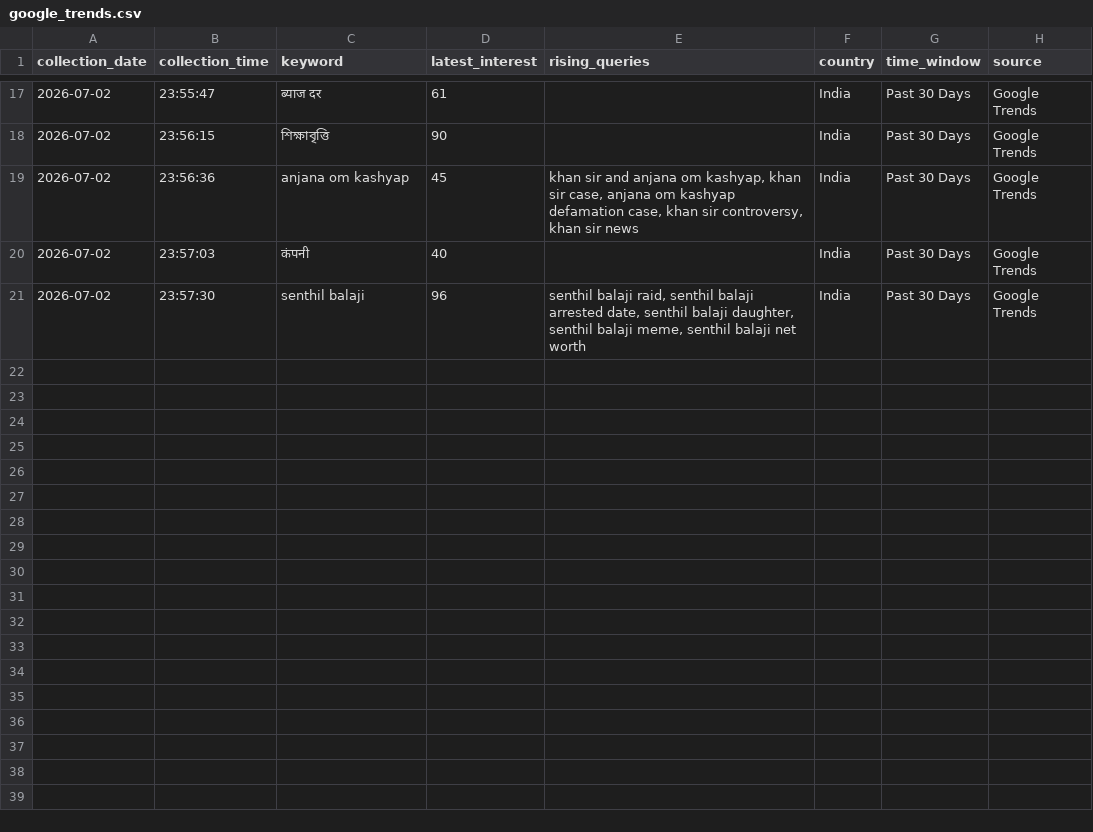
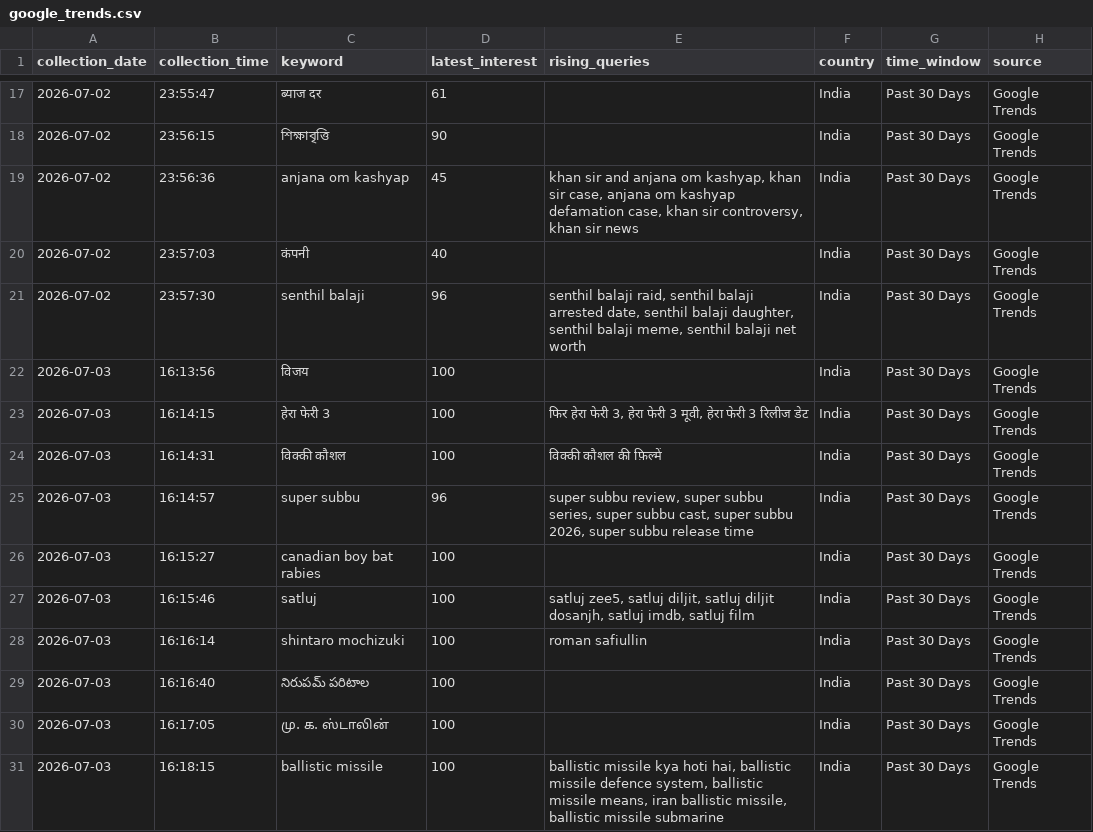
Before and after one commit to ank17a-5/India-Trend-Radar, a CSV file: data/raw/google_trends.csv, drawn as a sheet; only a part is shown, gaps mark what is left out.

```diff
--- a/data/raw/google_trends.csv
+++ b/data/raw/google_trends.csv
@@ -21 +21,11 @@ collection_date,collection_time,keyword,latest_interest,rising_queries,country,t
 2026-07-02,23:57:30,senthil balaji,96,"senthil balaji raid, senthil balaji arrested date, senthil balaji daughter, senthil balaji meme, senthil balaji net worth",India,Past 30 Days,Google Trends
+2026-07-03,16:13:56,विजय,100,,India,Past 30 Days,Google Trends
+2026-07-03,16:14:15,हेरा फेरी 3,100,"फिर हेरा फेरी 3, हेरा फेरी 3 मूवी, हेरा फेरी 3 रिलीज डेट",India,Past 30 Days,Google Trends
+2026-07-03,16:14:31,विक्की कौशल,100,विक्की कौशल की फ़िल्में,India,Past 30 Days,Google Trends
+2026-07-03,16:14:57,super subbu,96,"super subbu review, super subbu series, super subbu cast, super subbu 2026, super subbu release time",India,Past 30 Days,Google Trends
+2026-07-03,16:15:27,canadian boy bat rabies,100,,India,Past 30 Days,Google Trends
+2026-07-03,16:15:46,satluj,100,"satluj zee5, satluj diljit, satluj diljit dosanjh, satluj imdb, satluj film",India,Past 30 Days,Google Trends
+2026-07-03,16:16:14,shintaro mochizuki,100,roman safiullin,India,Past 30 Days,Google Trends
+2026-07-03,16:16:40,నిరుపమ్ పరిటాల,100,,India,Past 30 Days,Google Trends
+2026-07-03,16:17:05,மு. க. ஸ்டாலின்,100,,India,Past 30 Days,Google Trends
+2026-07-03,16:18:15,ballistic missile,100,"ballistic missile kya hoti hai, ballistic missile defence system, ballistic missile means, iran ballistic missile, ballistic missile submarine",India,Past 30 Days,Google Trends
```
